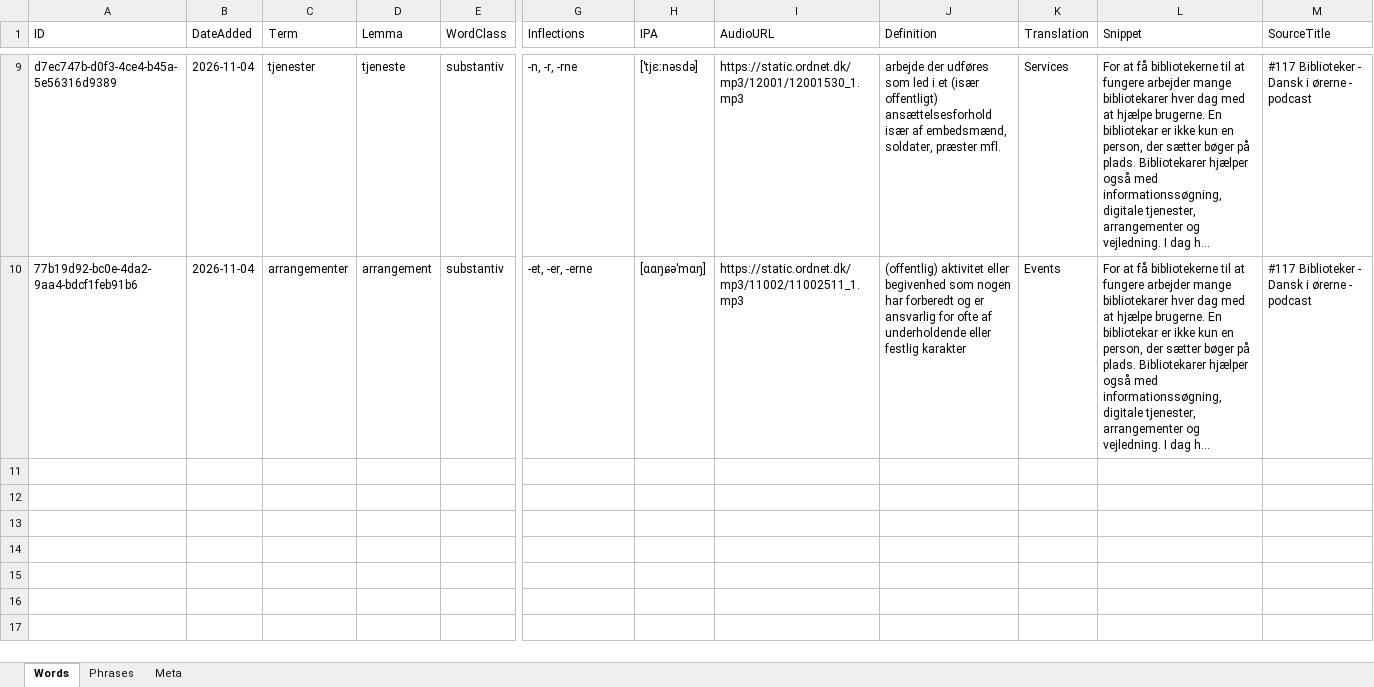
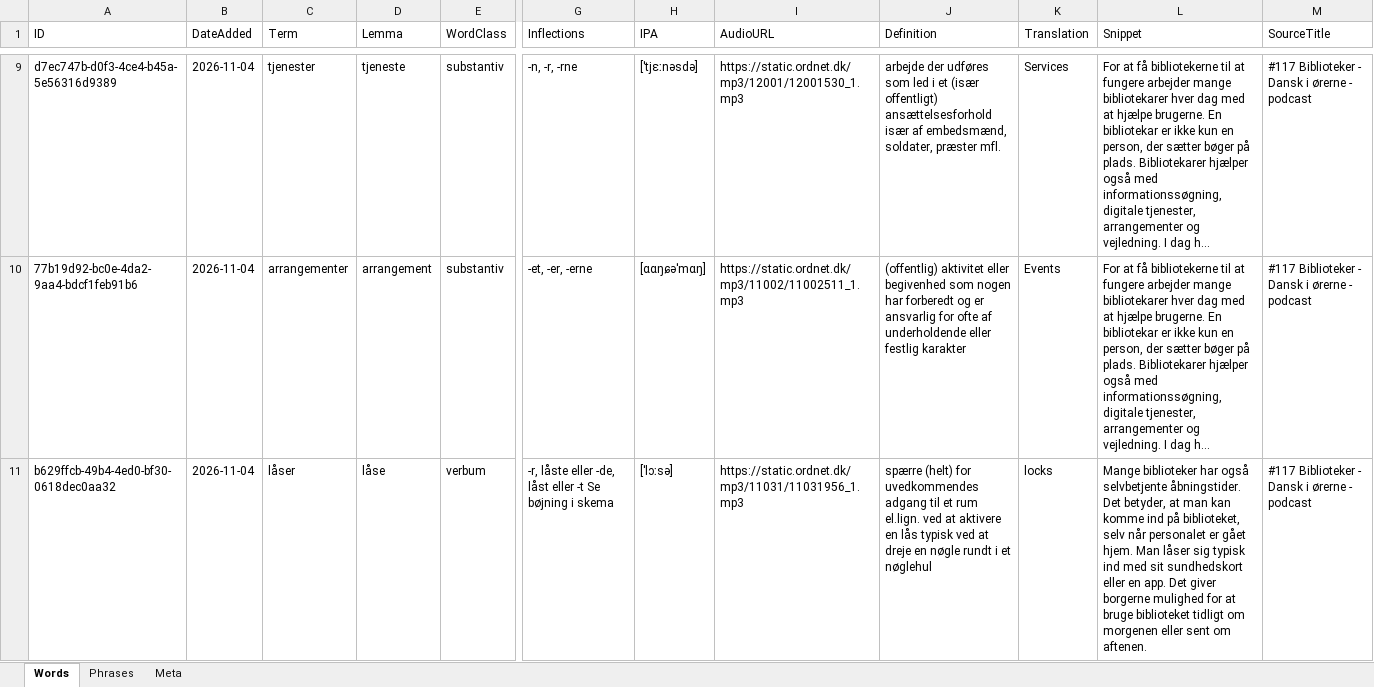
Before and after one commit to oopiooffioinolis/Roedspaette, an Excel workbook: sets/Dansk i ørerne.xlsx, sheet Words, drawn as a sheet; only a part is shown, gaps mark what is left out; long unchanged cells end in …; values as stored, in another font and other column widths than the file's, no borders; rows hold the shown columns only; the diff names each change by its address in the sheet, - before the commit and + after, or states it on an @@ line.

Commit message:
Add word "låser" to Dansk i ørerne.xlsx

```diff
--- a/sets/Dansk i ørerne.xlsx (sheet Words)
+++ b/sets/Dansk i ørerne.xlsx (sheet Words)
+row 11: b629ffcb-49b4-4ed0-bf30-0618dec0aa32 | 2026-11-04 | låser | låse | verbum | -r, låste eller -de, låst eller -t Se bøjning i skema | [ˈlɔːsə] | https://static.ordnet.dk/mp3/11031/11031956_1.mp3 | spærre (helt) for uvedkommendes adgang til et rum el.lign. ved at aktivere en lås typisk ved at dreje en nøgle rundt i et nøglehul | locks | Mange biblioteker har også selvbetjente åbningstider. Det betyder, at man kan komme ind på biblioteket, selv når personalet er gået hjem. Man låser sig typisk ind med sit sundhedskort eller en app. Det giver borgerne mulighed for at bruge biblioteket tidligt om morgenen eller sent om aftenen. | #117 Biblioteker - Dansk i ørerne - podcast
```
